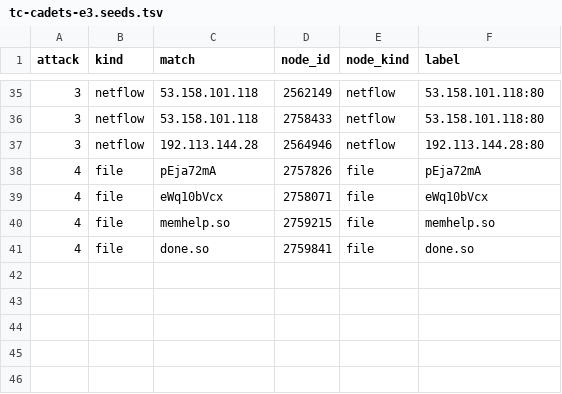
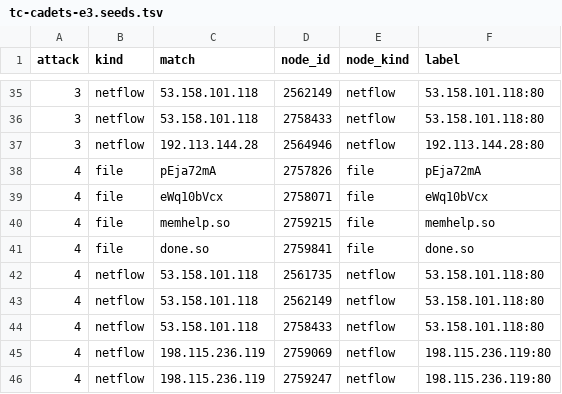
Before and after one commit to graphuofm/TGSA, a TSV file: data/tc-cadets-e3.seeds.tsv, drawn as a sheet; only a part is shown, gaps mark what is left out.

```diff
--- a/data/tc-cadets-e3.seeds.tsv
+++ b/data/tc-cadets-e3.seeds.tsv
@@ -41 +41,6 @@ attack	kind	match	node_id	node_kind	label
 4	file	done.so	2759841	file	done.so
+4	netflow	53.158.101.118	2561735	netflow	53.158.101.118:80
+4	netflow	53.158.101.118	2562149	netflow	53.158.101.118:80
+4	netflow	53.158.101.118	2758433	netflow	53.158.101.118:80
+4	netflow	198.115.236.119	2759069	netflow	198.115.236.119:80
+4	netflow	198.115.236.119	2759247	netflow	198.115.236.119:80
```
Also changed, not shown: data/tc_cadets_groundtruth.tsv, 5 other files.
